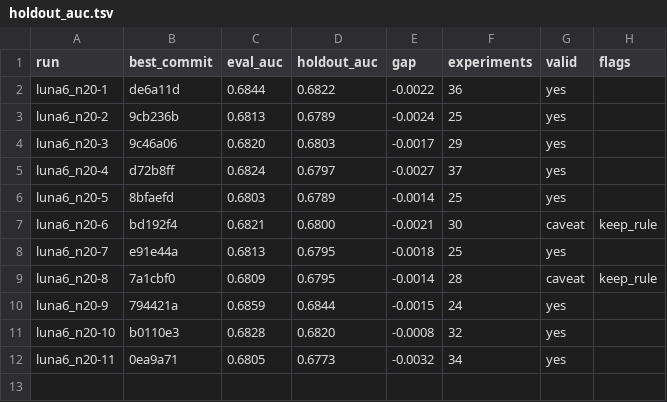
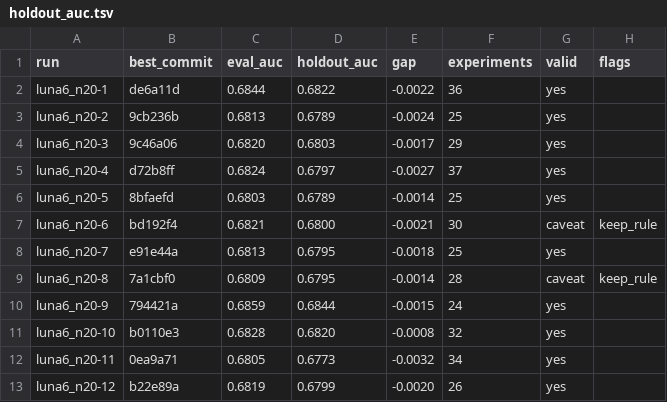
Before and after one commit to szilard/xgboost-autoresearch-minimal3-runs, a TSV file: run-multi/luna6_n20/holdout_auc.tsv, drawn as a sheet; the diff names each change by its address in the sheet, - before the commit and + after, or states it on an @@ line.

```diff
--- a/run-multi/luna6_n20/holdout_auc.tsv
+++ b/run-multi/luna6_n20/holdout_auc.tsv
+row 13: luna6_n20-12 | b22e89a | 0.6819 | 0.6799 | -0.0020 | 26 | yes
```
Also changed, not shown: 24 other files.
